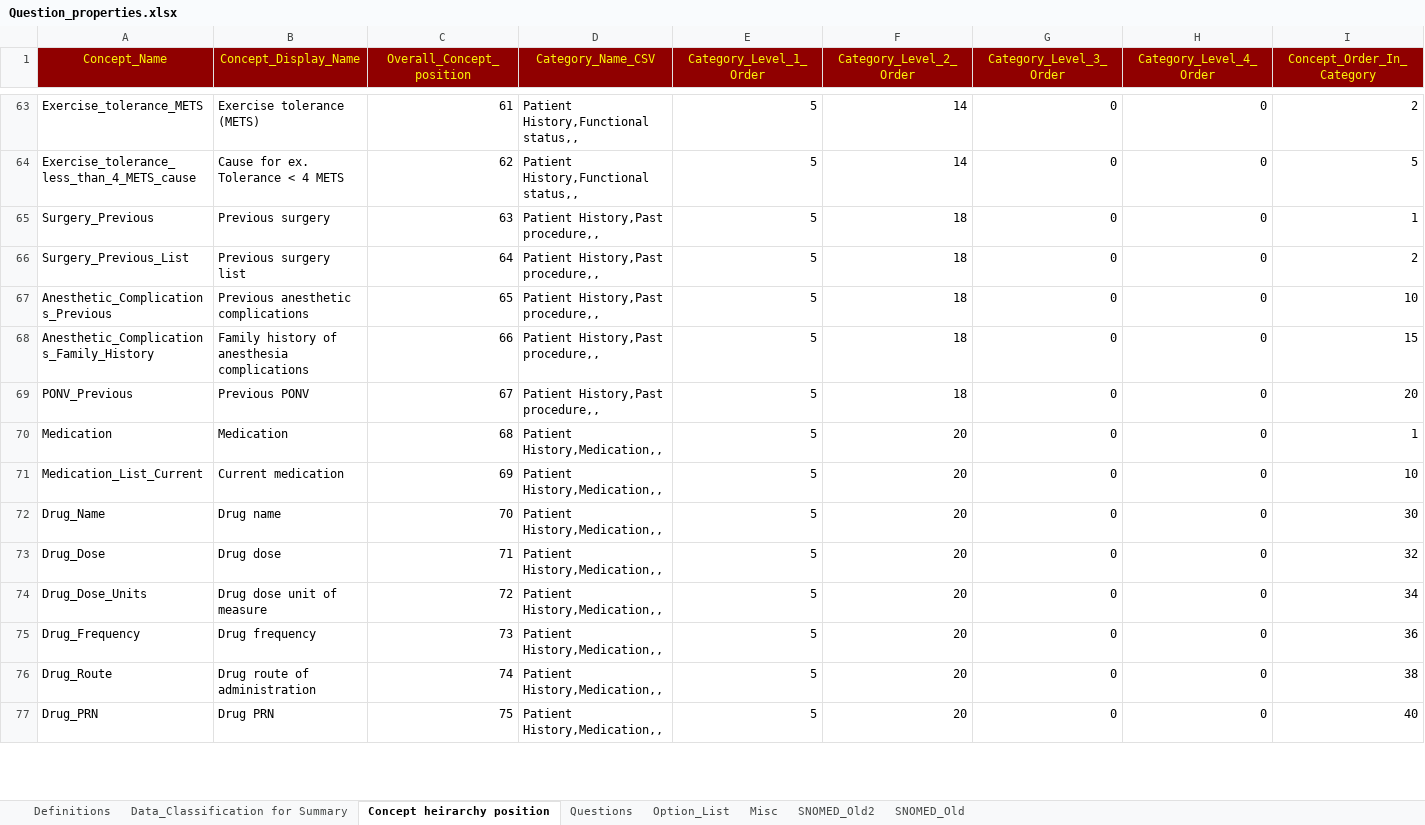
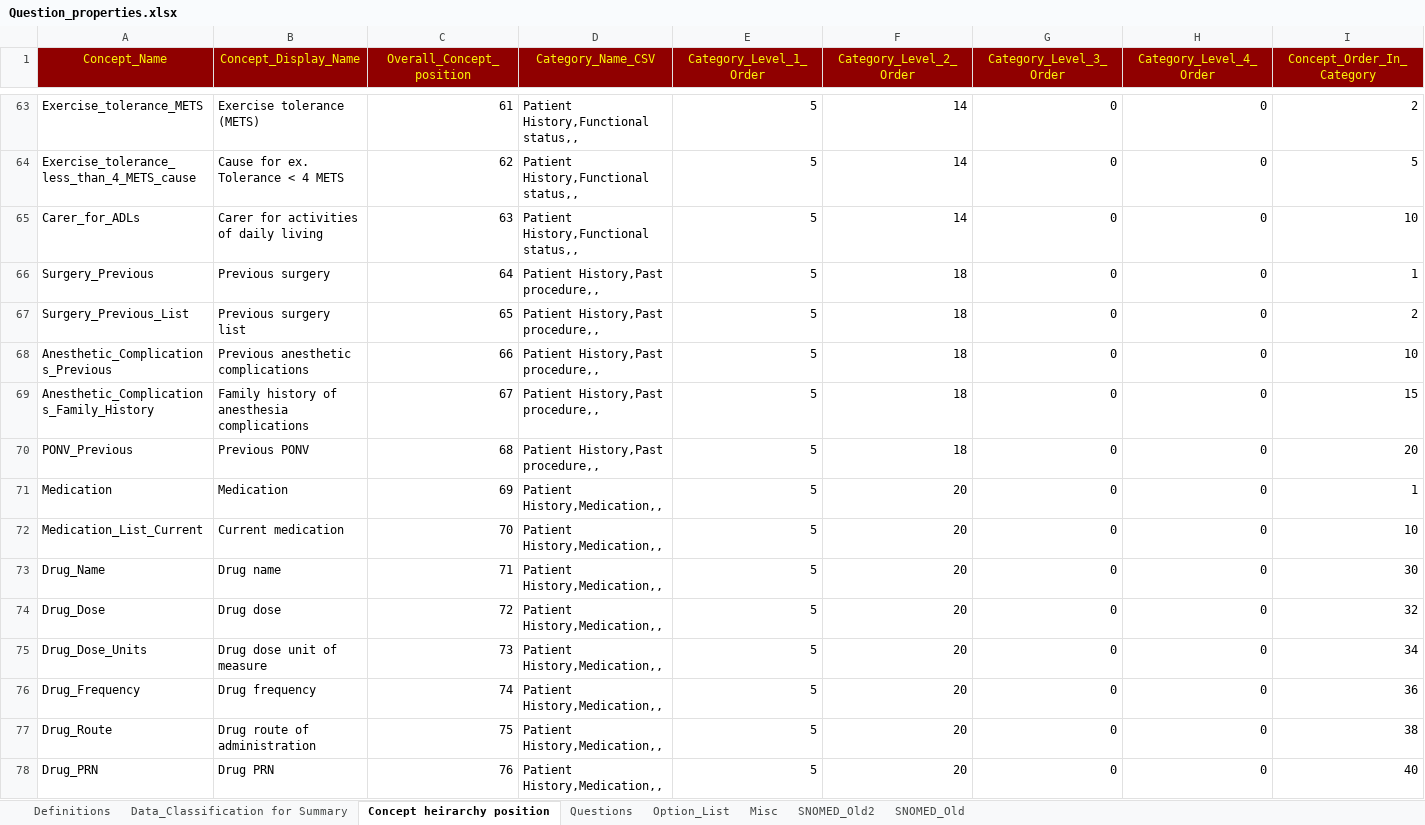
Before and after one commit to dbelavy/periop_open, an Excel workbook: spreadsheet/Question_properties.xlsx, sheet Concept heirarchy position, drawn as a sheet; only a part is shown, gaps mark what is left out; values as stored, in another font and other column widths than the file's, no borders; addresses are those after the commit; rows hold the shown columns only; the diff covers the shown part only; the diff names each change by its address in the sheet, - before the commit and + after, or states it on an @@ line.

```diff
--- a/spreadsheet/Question_properties.xlsx (sheet Concept heirarchy position)
+++ b/spreadsheet/Question_properties.xlsx (sheet Concept heirarchy position)
+row 65: Carer_for_ADLs | Carer for activities of daily living | 63 | Patient History,Functional status,, | 5 | 14 | 0 | 0 | 10
-C66 (Overall_Concept_position): 63
+C66 (Overall_Concept_position): 64
-C67 (Overall_Concept_position): 64
+C67 (Overall_Concept_position): 65
-C68 (Overall_Concept_position): 65
+C68 (Overall_Concept_position): 66
-C69 (Overall_Concept_position): 66
+C69 (Overall_Concept_position): 67
-C70 (Overall_Concept_position): 67
+C70 (Overall_Concept_position): 68
-C71 (Overall_Concept_position): 68
+C71 (Overall_Concept_position): 69
-C72 (Overall_Concept_position): 69
+C72 (Overall_Concept_position): 70
-C73 (Overall_Concept_position): 70
+C73 (Overall_Concept_position): 71
-C74 (Overall_Concept_position): 71
+C74 (Overall_Concept_position): 72
-C75 (Overall_Concept_position): 72
+C75 (Overall_Concept_position): 73
-C76 (Overall_Concept_position): 73
+C76 (Overall_Concept_position): 74
-C77 (Overall_Concept_position): 74
+C77 (Overall_Concept_position): 75
-C78 (Overall_Concept_position): 75
+C78 (Overall_Concept_position): 76
```
Also changed, not shown: 322 edited cells elsewhere in this sheet, sheet Questions, sheet Misc, formulas that keep their value, 1 other file.
